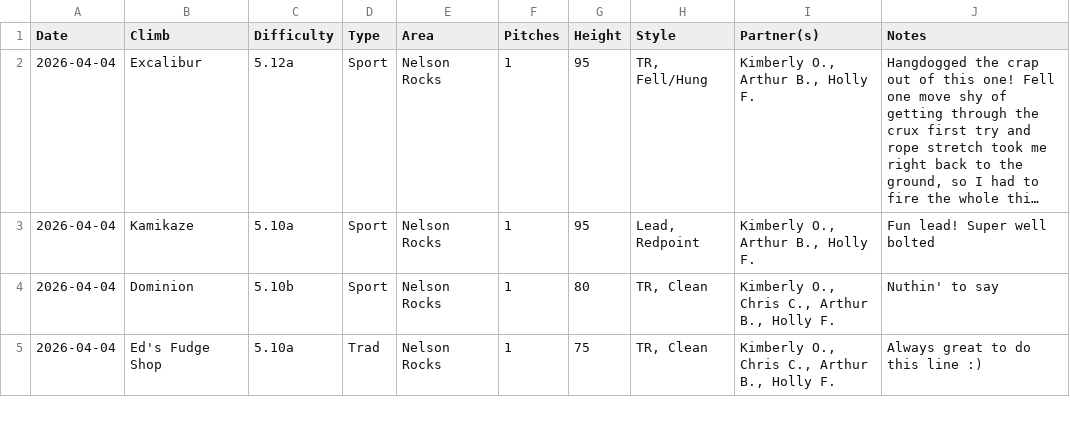
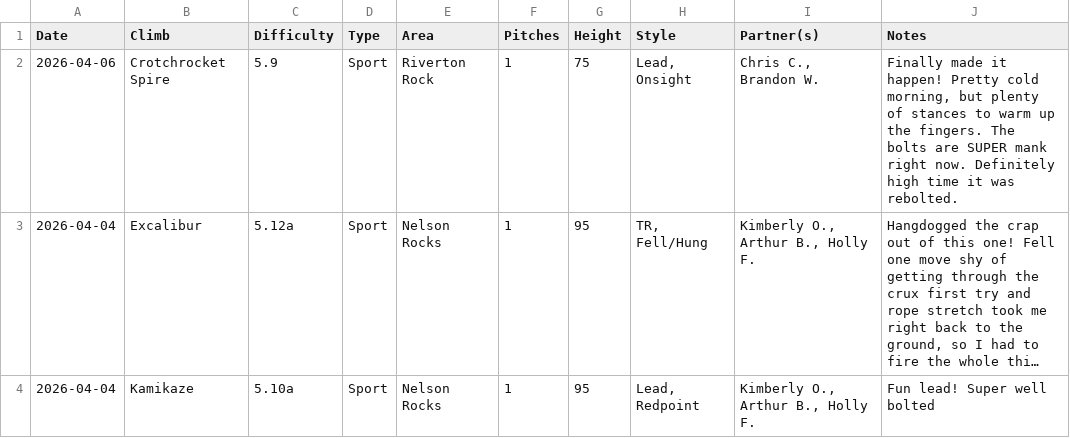
Before and after one commit to achiquit/websitejazzhands, a CSV file: climbing/data/all-ticks.csv, drawn as a sheet; only a part is shown; the shorter side is filled out with more unchanged rows; long unchanged cells end in …; the diff names each change by its address in the sheet, - before the commit and + after, or states it on an @@ line.

```diff
--- a/climbing/data/all-ticks.csv
+++ b/climbing/data/all-ticks.csv
+row 2: 2026-04-06 | Crotchrocket Spire | 5.9 | Sport | Riverton Rock | 1 | 75 | Lead, Onsight | Chris C., Brandon W. | Finally made it happen! Pretty cold morning, but plenty of stances to warm up the fingers. The bolts are SUPER mank right now. Definitely high time it was rebolted.
```
Also changed, not shown: climbing/data/all-time-stats.csv, climbing/data/climb-locs.csv, 7 other files.
